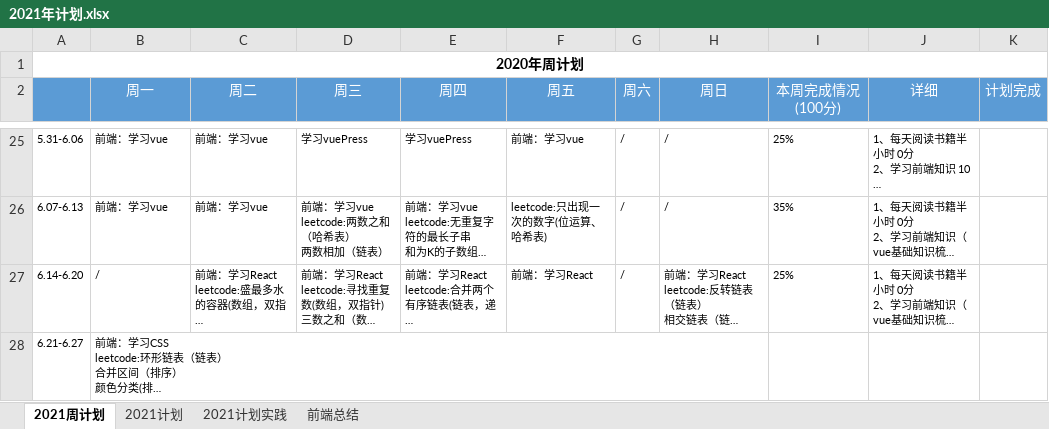
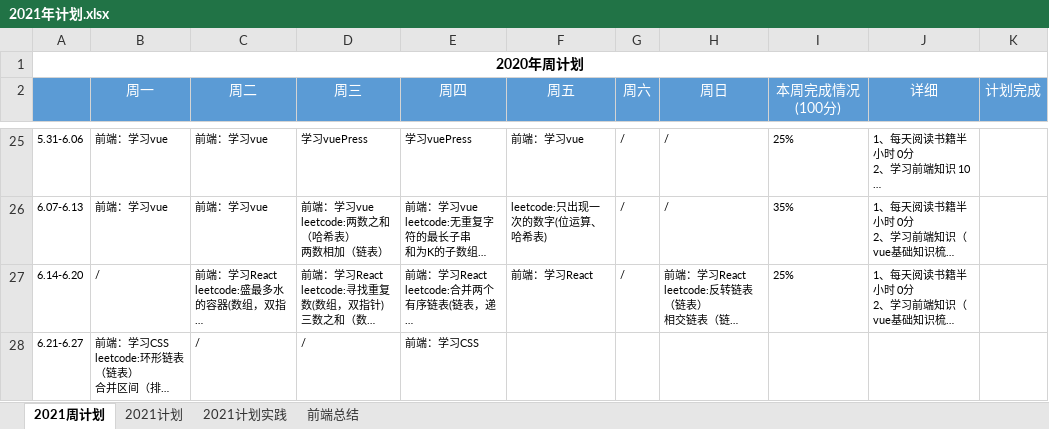
Before and after one commit to putao88/Document, an Excel workbook: docs/年终总结/2021年个人计划/2021年计划.xlsx, sheet 2021周计划, drawn as a sheet; only a part is shown, gaps mark what is left out; long unchanged cells end in …; values as stored, in another font and other column widths than the file's, no borders; conditional formats not drawn; the diff names each change by its address in the sheet, - before the commit and + after, or states it on an @@ line.

```diff
--- a/docs/年终总结/2021年个人计划/2021年计划.xlsx (sheet 2021周计划)
+++ b/docs/年终总结/2021年个人计划/2021年计划.xlsx (sheet 2021周计划)
-C28 (周二): (empty)
+C28 (周二): /
-D28 (周三): (empty)
+D28 (周三): /
-E28 (周四): (empty)
+E28 (周四): 前端：学习CSS
```
Also changed, not shown: 1 other file.
